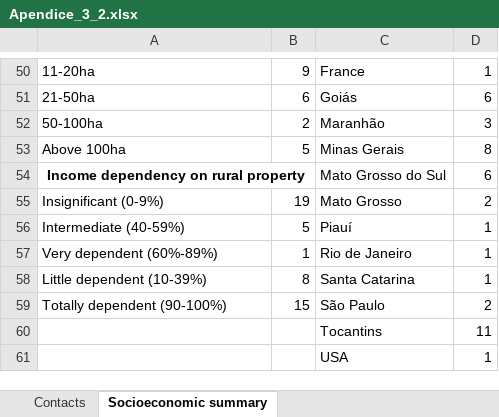
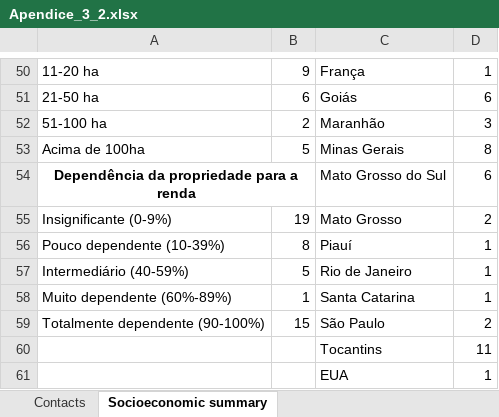
Before and after one commit to HeitorCSousa/Apendices_Doutorado, an Excel workbook: Cap3/Apendice_3_2.xlsx, sheet Socioeconomic summary, drawn as a sheet; only a part is shown, gaps mark what is left out; values as stored, in another font and other column widths than the file's, no borders; removed rows and columns are numbered as before the commit, all else as after; the diff covers the shown part only; the diff names each change by its address in the sheet, - before the commit and + after, or states it on an @@ line.

```diff
--- a/Cap3/Apendice_3_2.xlsx (sheet Socioeconomic summary)
+++ b/Cap3/Apendice_3_2.xlsx (sheet Socioeconomic summary)
-A50: 11-20ha
+A50: 11-20 ha
-C50: France
+C50: França
-A51: 21-50ha
+A51: 21-50 ha
-A52: 50-100ha
+A52: 51-100 ha
-A53: Above 100ha
+A53: Acima de 100ha
-A54: Income dependency on rural property
+A54: Dependência da propriedade para a renda
-A55: Insignificant (0-9%)
+A55: Insignificante (0-9%)
+row 56: Pouco dependente (10-39%) | 8 | Piauí | 1
-A57: Intermediate (40-59%)
+A57: Intermediário (40-59%)
-C57: Piauí
+C57: Rio de Janeiro
-A58: Very dependent (60%-89%)
+A58: Muito dependente (60%-89%)
-C58: Rio de Janeiro
+C58: Santa Catarina
-row 58: Little dependent (10-39%) | 8 | Santa Catarina | 1
-A59: Totally dependent (90-100%)
+A59: Totalmente dependente (90-100%)
-C61: USA
+C61: EUA
```
Also changed, not shown: 3 added rows, 3 removed rows and 65 edited cells elsewhere in this sheet, sheet Contacts, Cap2/Apendice_2_2.xlsx, 2 other files.
